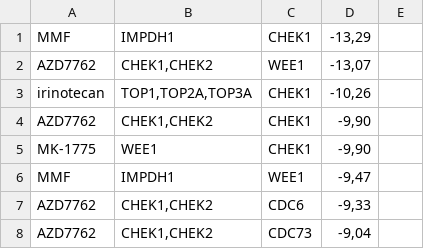
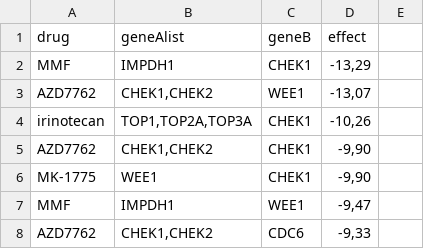
Before and after one commit to monarch-initiative/SLDBGen, a TSV file: data/Srivas_2016.tsv, drawn as a sheet; only a part is shown; the shorter side is filled out with more unchanged rows; the diff names each change by its address in the sheet, - before the commit and + after, or states it on an @@ line.

Commit message:
Srivas2016

```diff
--- a/data/Srivas_2016.tsv
+++ b/data/Srivas_2016.tsv
+row 1: drug | geneAlist | geneB | effect
```
Also changed, not shown: 4 other files.
